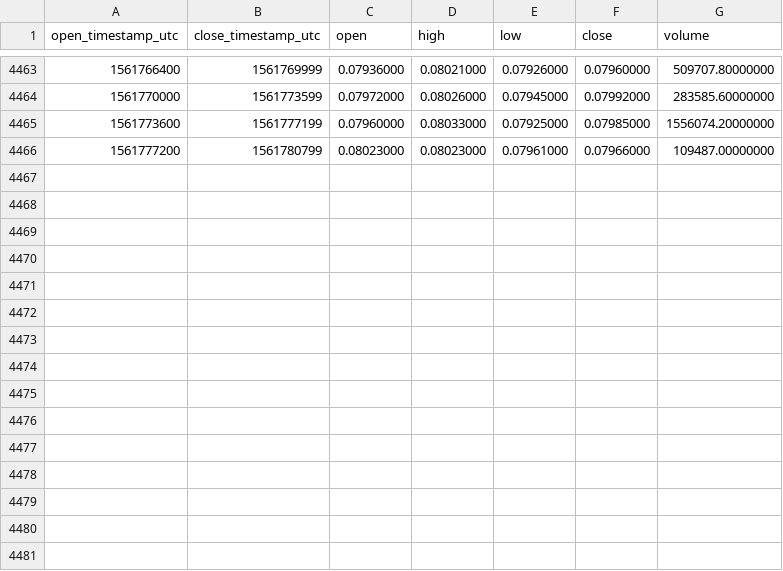
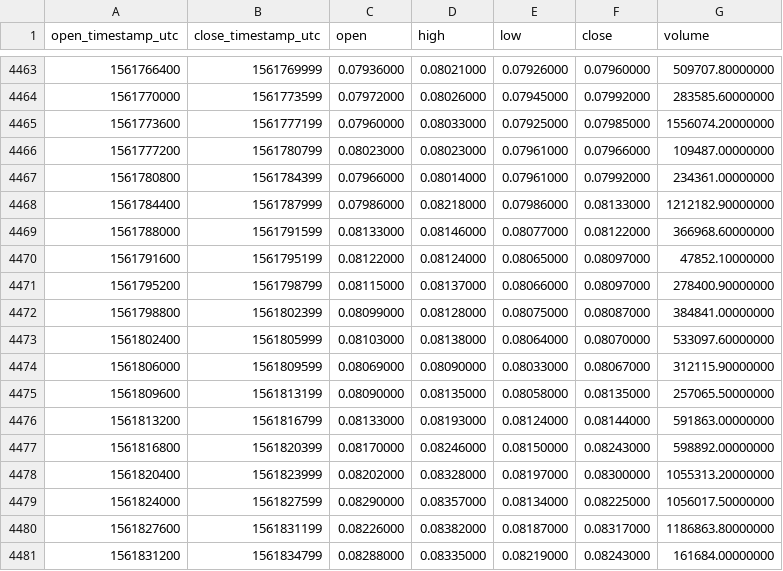
Before and after one commit to cryptobigbro/binance-TRXXRP, a CSV file: binance-TRXXRP-1h.csv, drawn as a sheet; only a part is shown, gaps mark what is left out.

Commit message:
Update OHLCV data.

```diff
--- a/binance-TRXXRP-1h.csv
+++ b/binance-TRXXRP-1h.csv
@@ -4466 +4466,16 @@ open_timestamp_utc,close_timestamp_utc,open,high,low,close,volume
 1561777200,1561780799,0.08023000,0.08023000,0.07961000,0.07966000,109487.00000000
+1561780800,1561784399,0.07966000,0.08014000,0.07961000,0.07992000,234361.00000000
+1561784400,1561787999,0.07986000,0.08218000,0.07986000,0.08133000,1212182.90000000
+1561788000,1561791599,0.08133000,0.08146000,0.08077000,0.08122000,366968.60000000
+1561791600,1561795199,0.08122000,0.08124000,0.08065000,0.08097000,47852.10000000
+1561795200,1561798799,0.08115000,0.08137000,0.08066000,0.08097000,278400.90000000
+1561798800,1561802399,0.08099000,0.08128000,0.08075000,0.08087000,384841.00000000
+1561802400,1561805999,0.08103000,0.08138000,0.08064000,0.08070000,533097.60000000
+1561806000,1561809599,0.08069000,0.08090000,0.08033000,0.08067000,312115.90000000
+1561809600,1561813199,0.08090000,0.08135000,0.08058000,0.08135000,257065.50000000
+1561813200,1561816799,0.08133000,0.08193000,0.08124000,0.08144000,591863.00000000
+1561816800,1561820399,0.08170000,0.08246000,0.08150000,0.08243000,598892.00000000
+1561820400,1561823999,0.08202000,0.08328000,0.08197000,0.08300000,1055313.20000000
+1561824000,1561827599,0.08290000,0.08357000,0.08134000,0.08225000,1056017.50000000
+1561827600,1561831199,0.08226000,0.08382000,0.08187000,0.08317000,1186863.80000000
+1561831200,1561834799,0.08288000,0.08335000,0.08219000,0.08243000,161684.00000000
```
